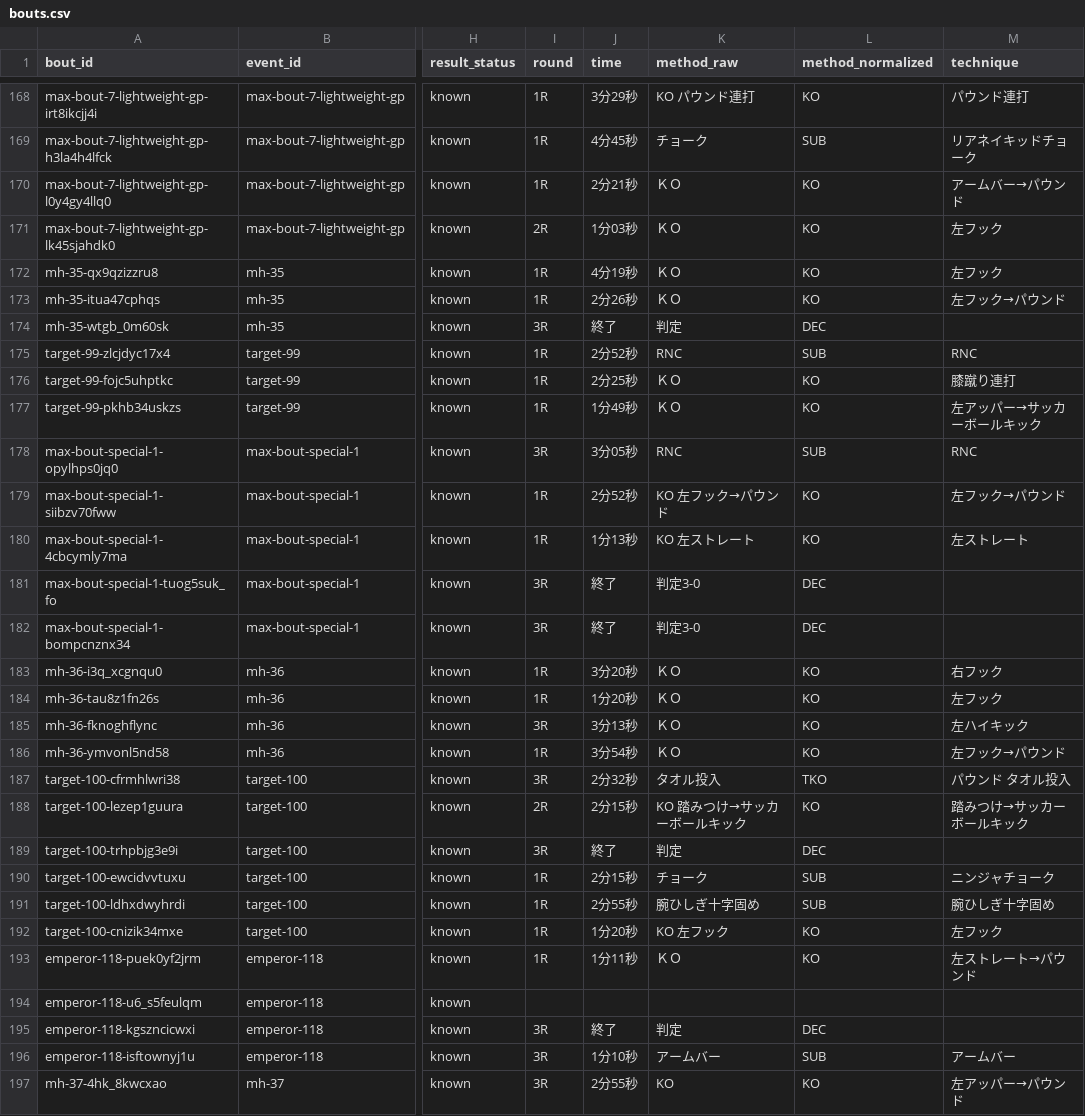
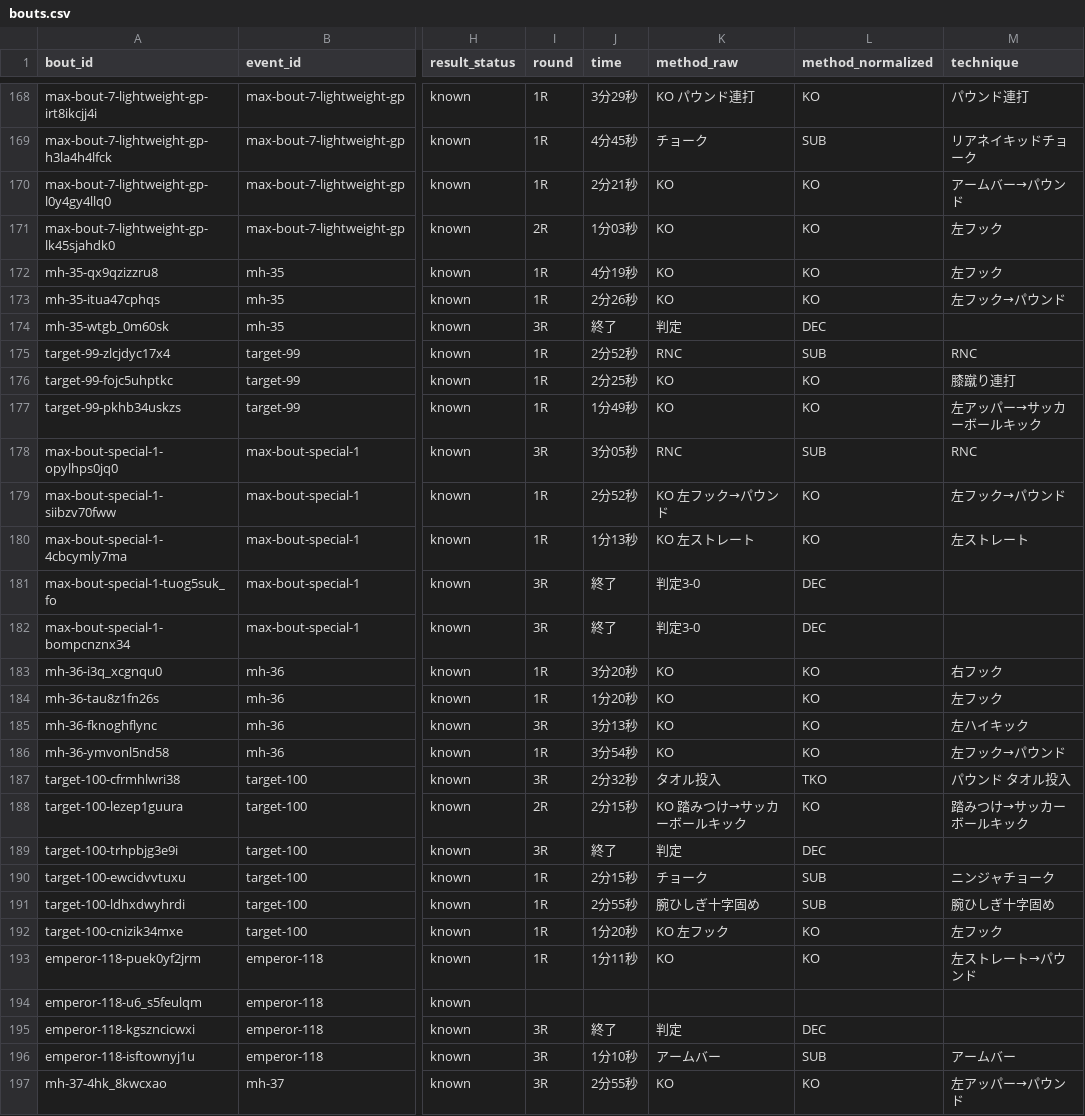
Before and after one commit to takano32/arakaku, a CSV file: data-src/bouts.csv, drawn as a sheet; only a part is shown, gaps mark what is left out; the diff covers the shown part only; the diff names each change by its address in the sheet, - before the commit and + after, or states it on an @@ line.

```diff
--- a/data-src/bouts.csv
+++ b/data-src/bouts.csv
-K170:K173 (method_raw): ＫＯ
+K170:K173 (method_raw): KO
-K176:K177 (method_raw): ＫＯ
+K176:K177 (method_raw): KO
-K183:K186 (method_raw): ＫＯ
+K183:K186 (method_raw): KO
-K193 (method_raw): ＫＯ
+K193 (method_raw): KO
```
Also changed, not shown: 14 edited cells elsewhere in this file.
